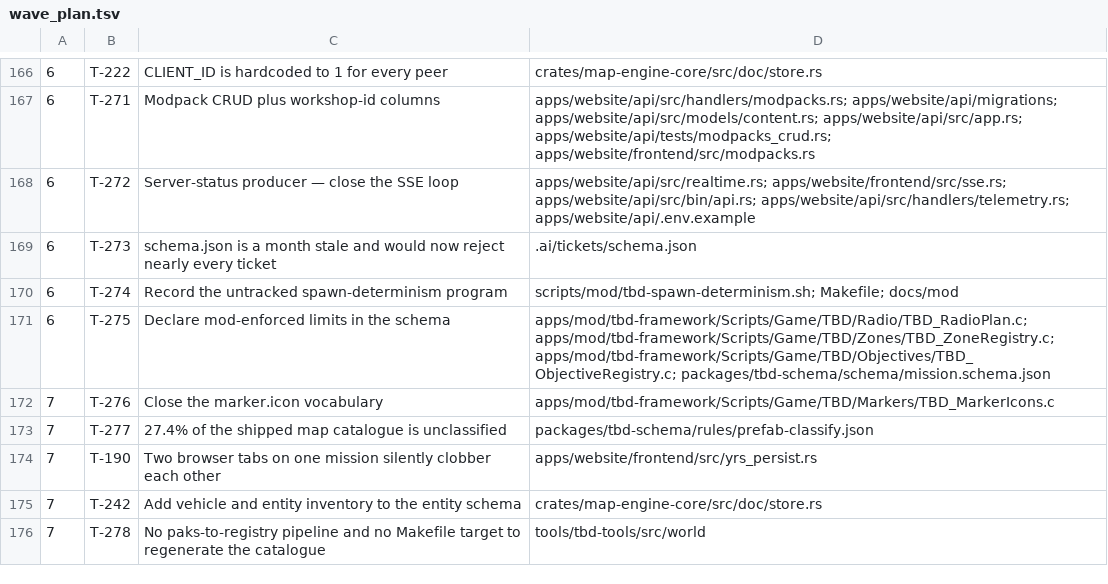
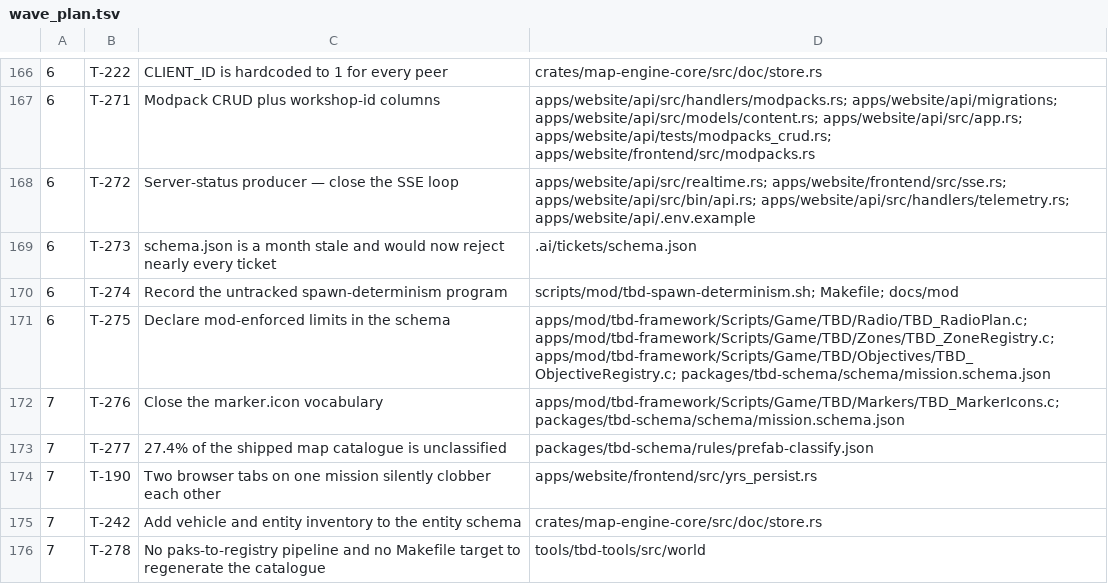
Before and after one commit to darkforce09/TBD-reforger, a TSV file: docs/platform/wave_plan.tsv, drawn as a sheet; only a part is shown, gaps mark what is left out.

Commit message:
wave 17 promote: T-276/281/296 ready; widen T-276 schema owns
Ready pool for T-182…T-275 exhausted. Next actionable idea trio
(staleness live). Skip T-262/269/211/278 (FK/RCON/zone/Workbench).

Co-Authored-By: Grok <noreply@x.ai>

```diff
--- a/docs/platform/wave_plan.tsv
+++ b/docs/platform/wave_plan.tsv
@@ -171,3 +171,3 @@
 6	T-275	Declare mod-enforced limits in the schema	apps/mod/tbd-framework/Scripts/Game/TBD/Radio/TBD_RadioPlan.c; apps/mod/tbd-framework/Scripts/Game/TBD/Zones/TBD_ZoneRegistry.c; apps/mod/tbd-framework/Scripts/Game/TBD/Objectives/TBD_ObjectiveRegistry.c; packages/tbd-schema/schema/mission.schema.json
-7	T-276	Close the marker.icon vocabulary	apps/mod/tbd-framework/Scripts/Game/TBD/Markers/TBD_MarkerIcons.c
+7	T-276	Close the marker.icon vocabulary	apps/mod/tbd-framework/Scripts/Game/TBD/Markers/TBD_MarkerIcons.c; packages/tbd-schema/schema/mission.schema.json
 7	T-277	27.4% of the shipped map catalogue is unclassified	packages/tbd-schema/rules/prefab-classify.json
```
Also changed, not shown: 5 other files.
